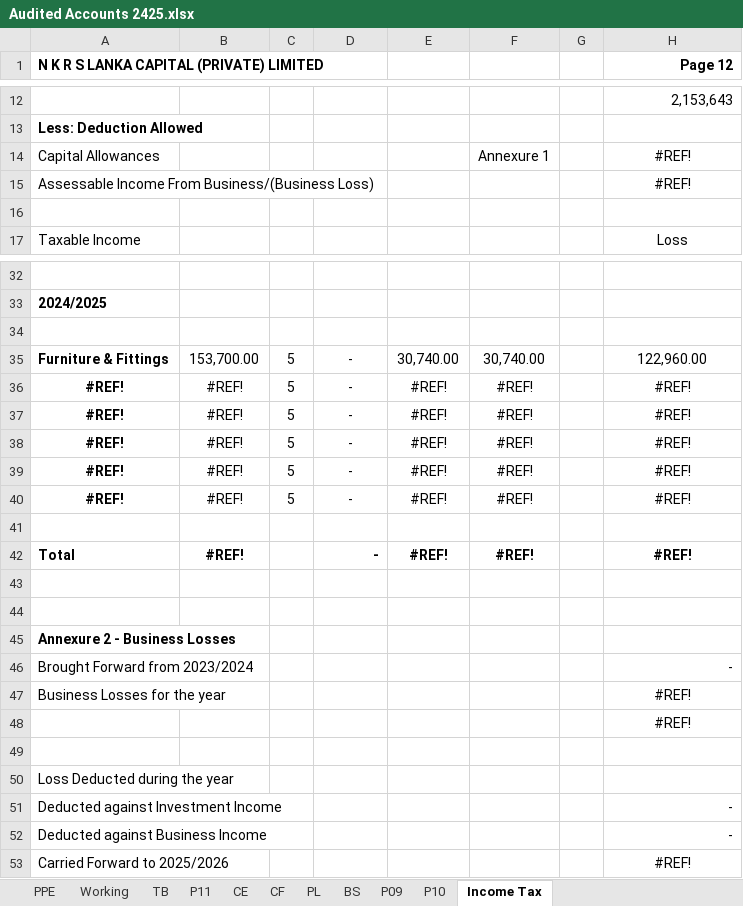
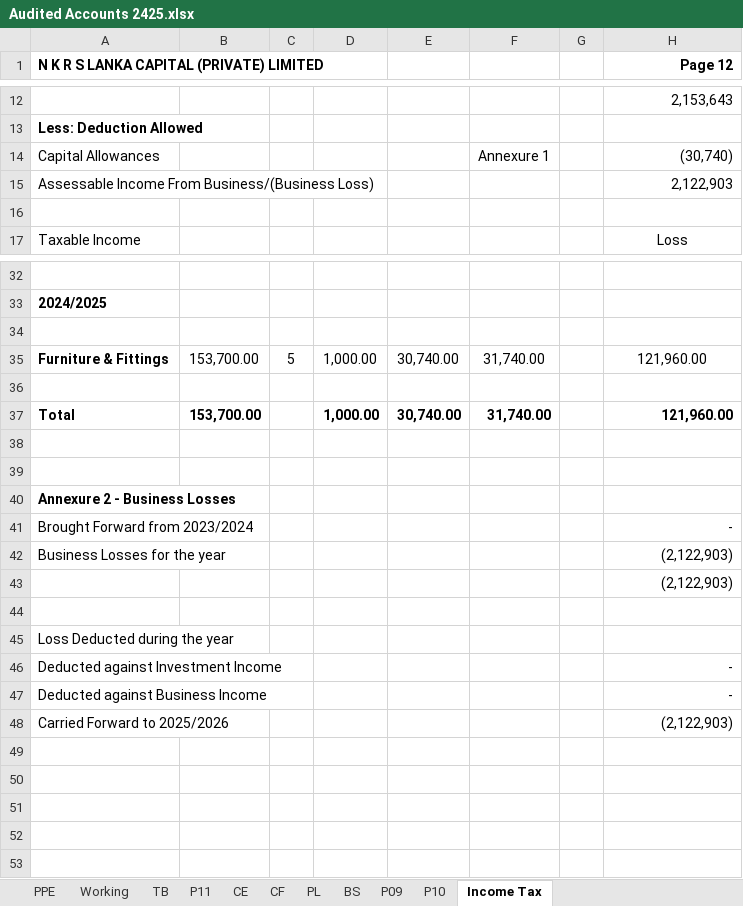
Before and after one commit to chira0001/LankaCapital_ERP_Web, an Excel workbook: client/public/templates/Audited Accounts 2425.xlsx, sheet Income Tax, drawn as a sheet; only a part is shown, gaps mark what is left out; values as stored, in another font and other column widths than the file's, no borders; removed rows and columns are numbered as before the commit, all else as after; the diff names each change by its address in the sheet, - before the commit and + after, or states it on an @@ line.

```diff
--- a/client/public/templates/Audited Accounts 2425.xlsx (sheet Income Tax)
+++ b/client/public/templates/Audited Accounts 2425.xlsx (sheet Income Tax)
-H14 (Page 12): #REF!
+H14 (Page 12): (30,740)
-H14:H15 alignment: center
+H14:H15 alignment: right
-H15 (Page 12): #REF!
+H15 (Page 12): 2,122,903
-D35: -
+D35: 1,000.00
-F35: 30,740.00
+F35: 31,740.00
-H35 (Page 12): 122,960.00
+H35 (Page 12): 121,960.00
-row 36: #REF! | #REF! | 5 | - | #REF! | #REF! |  | #REF!
-row 37: #REF! | #REF! | 5 | - | #REF! | #REF! |  | #REF!
-row 38: #REF! | #REF! | 5 | - | #REF! | #REF! |  | #REF!
-row 39: #REF! | #REF! | 5 | - | #REF! | #REF! |  | #REF!
-row 40: #REF! | #REF! | 5 | - | #REF! | #REF! |  | #REF!
-row 42: Total | #REF! |  | - | #REF! | #REF! |  | #REF!
+row 37: Total | 153,700.00 |  | 1,000.00 | 30,740.00 | 31,740.00 |  | 121,960.00
-H42:H43 (Page 12): #REF!
+H42:H43 (Page 12): (2,122,903)
-H42:H43 alignment: center
+H42:H43 alignment: right
-H48 (Page 12): #REF!
+H48 (Page 12): (2,122,903)
-H48 alignment: center
+H48 alignment: right
```
Also changed, not shown: sheet P10, sheet BS, 5 other files.
